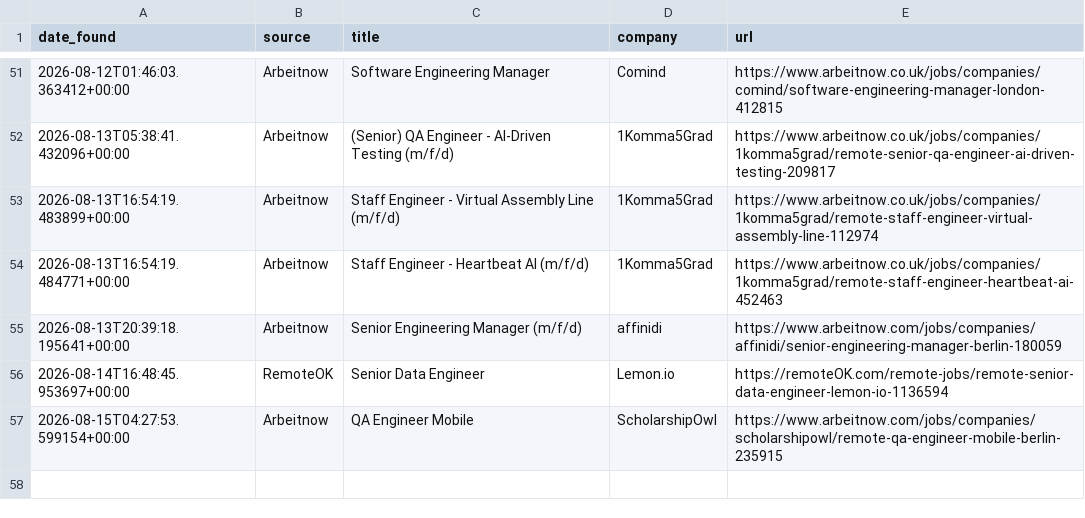
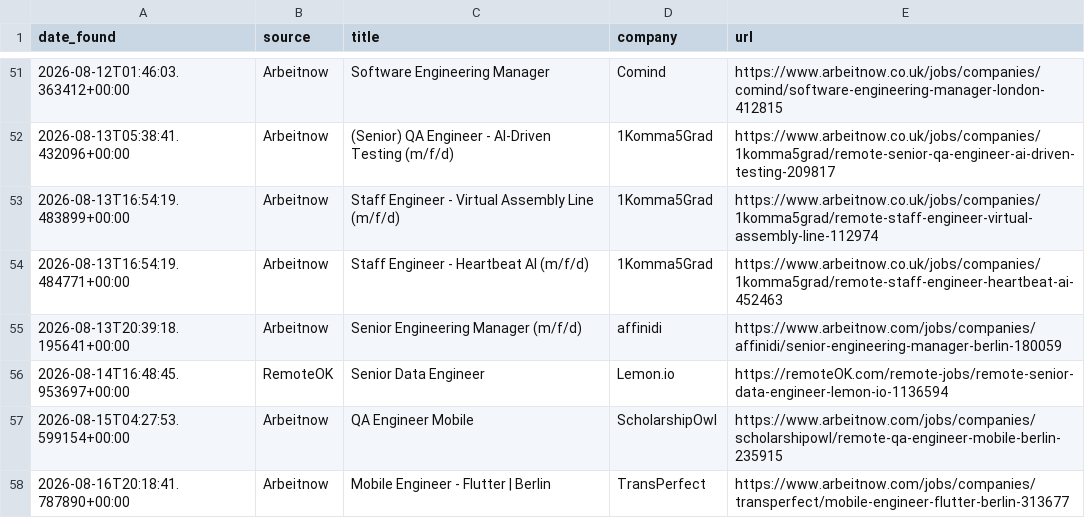
Before and after one commit to hitesh638/flutter-job-scraper, a CSV file: apply_via_platform.csv, drawn as a sheet; only a part is shown, gaps mark what is left out.

```diff
--- a/apply_via_platform.csv
+++ b/apply_via_platform.csv
@@ -57 +57,2 @@ date_found,source,title,company,url
 2026-08-15T04:27:53.599154+00:00,Arbeitnow,QA Engineer Mobile,ScholarshipOwl,https://www.arbeitnow.com/jobs/companies/scholarshipowl/remote-qa-engineer-mobile-berlin-235915
+2026-08-16T20:18:41.787890+00:00,Arbeitnow,Mobile Engineer - Flutter | Berlin,TransPerfect,https://www.arbeitnow.com/jobs/companies/transperfect/mobile-engineer-flutter-berlin-313677
```
Also changed, not shown: jobs.csv, 2 other files.
